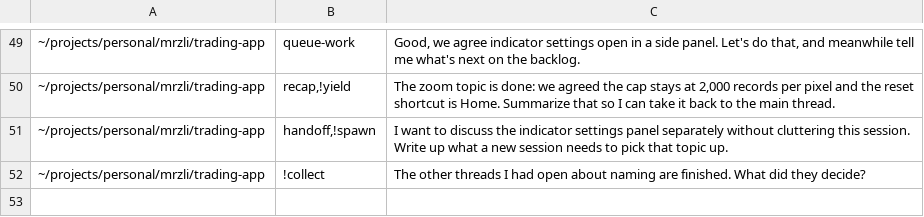
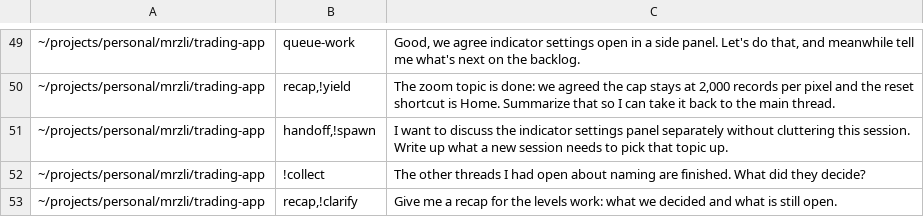
Before and after one commit to mrzli/skills, a TSV file: .scratch/skills/routing-cases.tsv, drawn as a sheet; only a part is shown, gaps mark what is left out; the diff names each change by its address in the sheet, - before the commit and + after, or states it on an @@ line.

```diff
--- a/.scratch/skills/routing-cases.tsv
+++ b/.scratch/skills/routing-cases.tsv
+row 53: ~/projects/personal/mrzli/trading-app | recap,!clarify | Give me a recap for the levels work: what we decided and what is still open.
```
